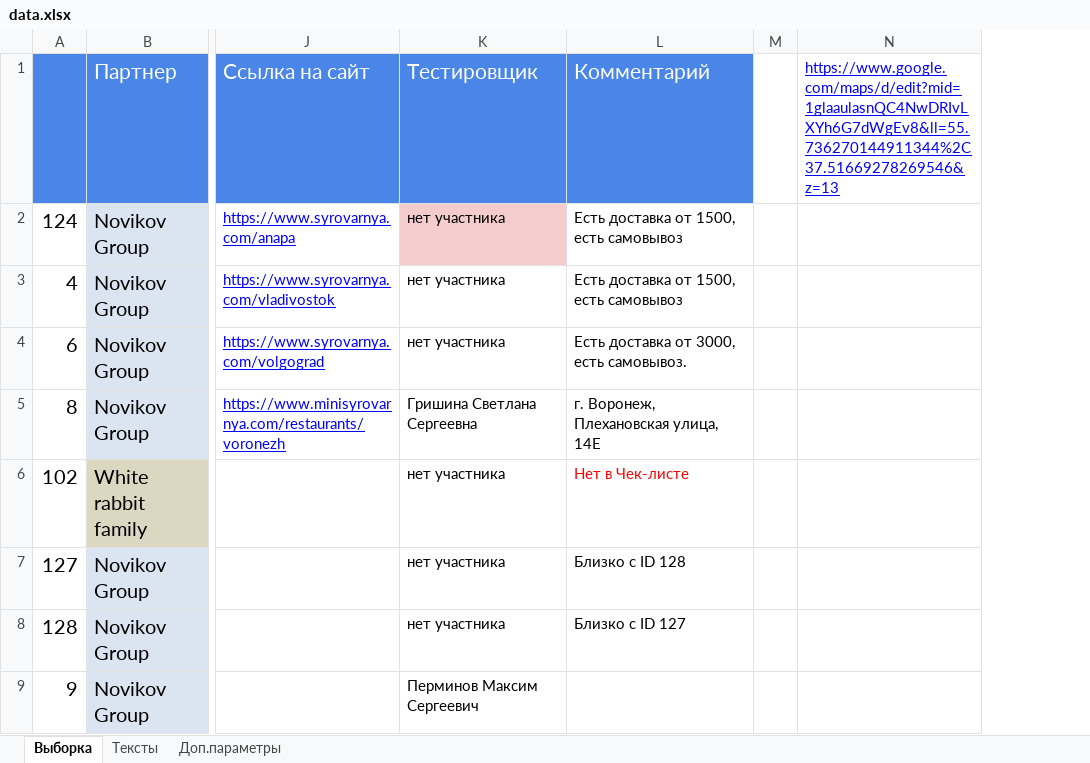
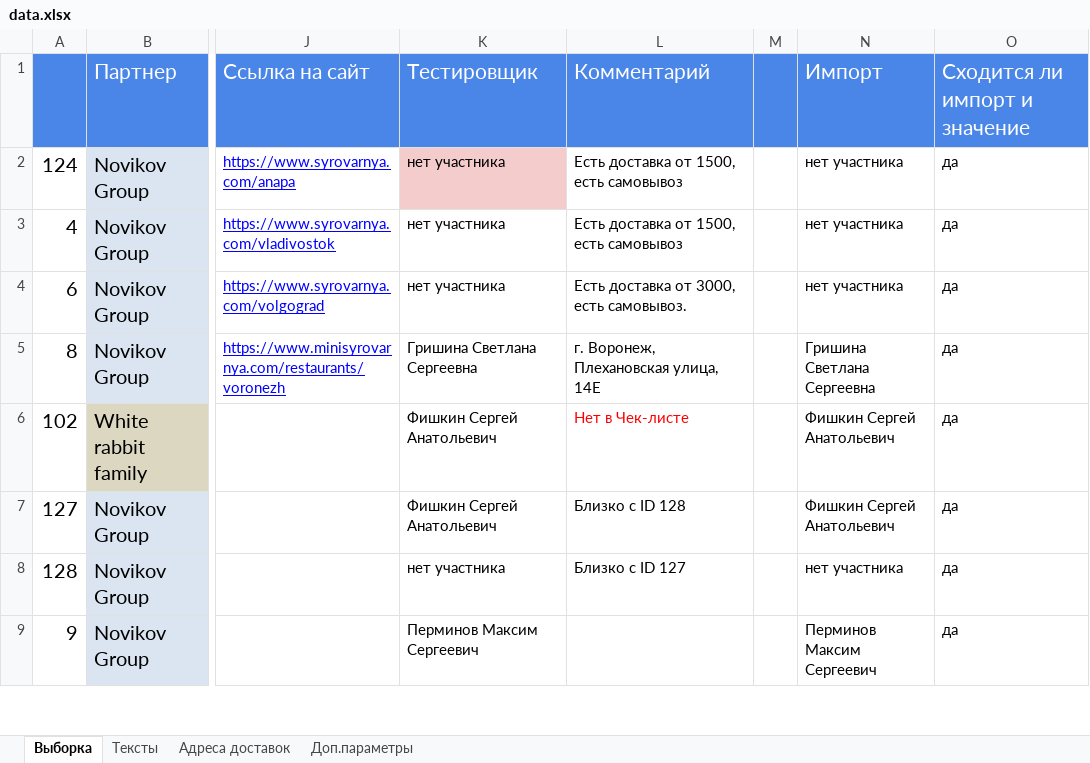
Before and after one commit to Petrosei69/testrest, an Excel workbook: data.xlsx, sheet Выборка, drawn as a sheet; only a part is shown, gaps mark what is left out; values as stored, in another font and other column widths than the file's, no borders; conditional formats not drawn; removed rows and columns are numbered as before the commit, all else as after; the diff covers the shown part only; the diff names each change by its address in the sheet, - before the commit and + after, or states it on an @@ line.

```diff
--- a/data.xlsx (sheet Выборка)
+++ b/data.xlsx (sheet Выборка)
+sheet tab: Адреса доставок
-column N, row 1: https://www.google.com/maps/d/edit?mid=1glaaulasnQC4NwDRIvLXYh6G7dWgEv8&ll=55.736270144911344%2C37.51669278269546&z=13
+column N, rows 1-9: Импорт | нет участника | нет участника | нет участника | Гришина Светлана Сергеевна | Фишкин Сергей Анатольевич | Фишкин Сергей Анатольевич | нет участника | Перминов Максим Сергеевич
+column O, rows 1-9: Сходится ли импорт и значение | да | да | да | да | да | да | да | да
-M1 fill: none
+M1 fill: #4A86E8
-K6:K7: нет участника
+K6:K7: Фишкин Сергей Анатольевич
```
Also changed, not shown: 1 added row and 44 edited cells elsewhere in this sheet, sheet Тексты, 3 other files.
